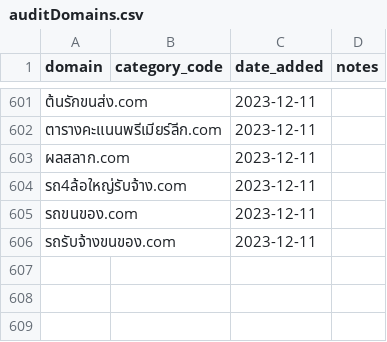
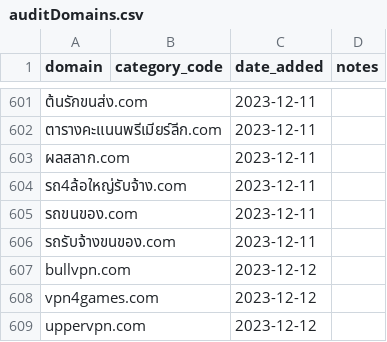
Before and after one commit to thangman22/thailand-web-landscape, a CSV file: auditDomains.csv, drawn as a sheet; only a part is shown, gaps mark what is left out; the diff names each change by its address in the sheet, - before the commit and + after, or states it on an @@ line.

Commit message:
Update auditDomains.csv

```diff
--- a/auditDomains.csv
+++ b/auditDomains.csv
+row 607: bullvpn.com |  | 2023-12-12
+row 608: vpn4games.com |  | 2023-12-12
+row 609: uppervpn.com |  | 2023-12-12
```
